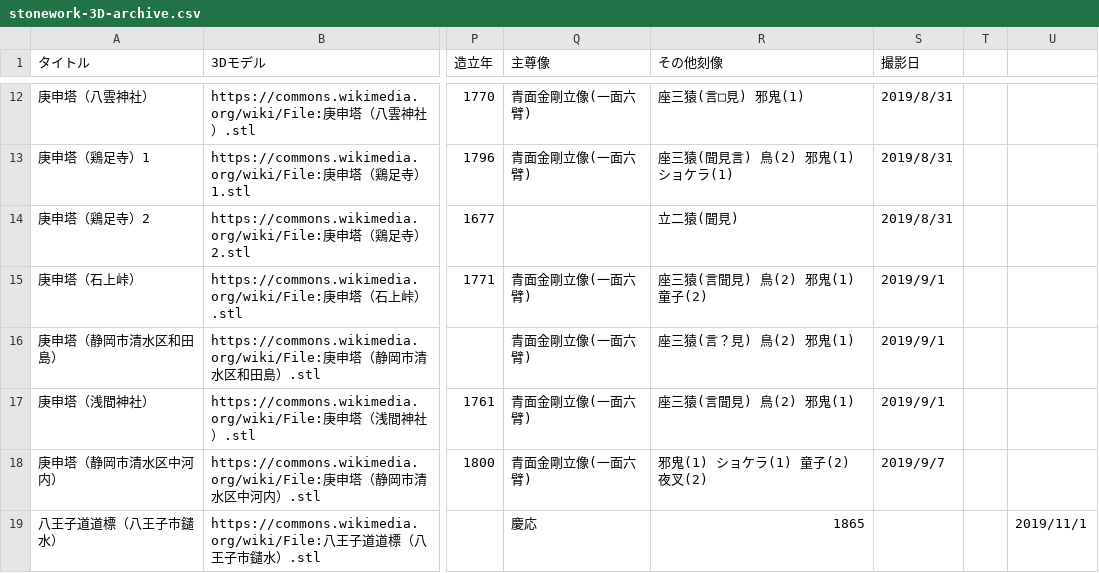
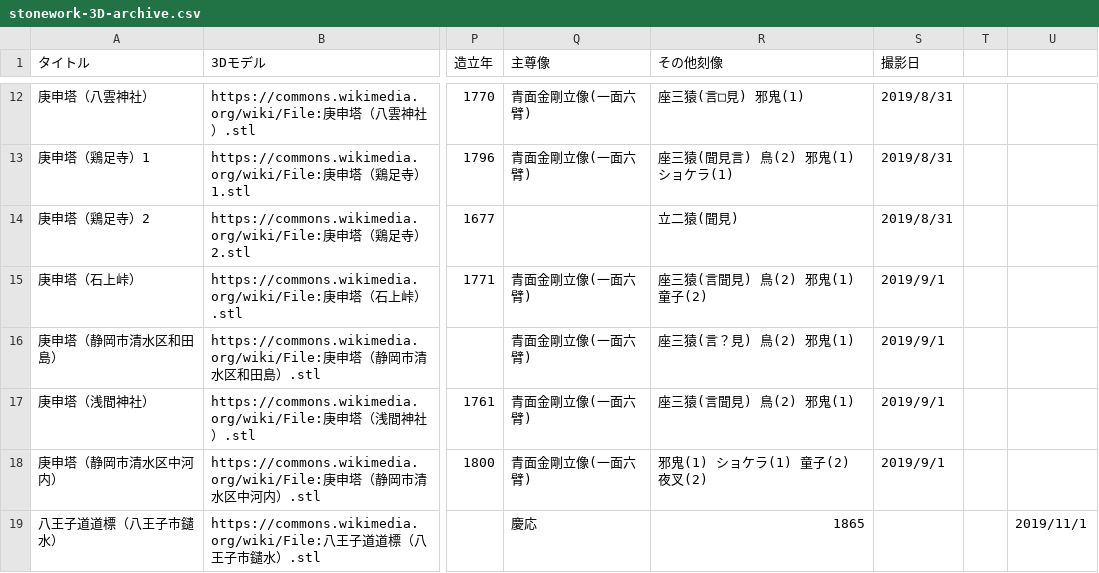
Before and after one commit to ShinodaKosuke/stonework-3D-archive, a CSV file: stonework-3D-archive.csv, drawn as a sheet; only a part is shown, gaps mark what is left out; the diff names each change by its address in the sheet, - before the commit and + after, or states it on an @@ line.

Commit message:
Update stonework-3D-archive.csv

```diff
--- a/stonework-3D-archive.csv
+++ b/stonework-3D-archive.csv
-S18 (撮影日): 2019/9/7
+S18 (撮影日): 2019/9/1
```
